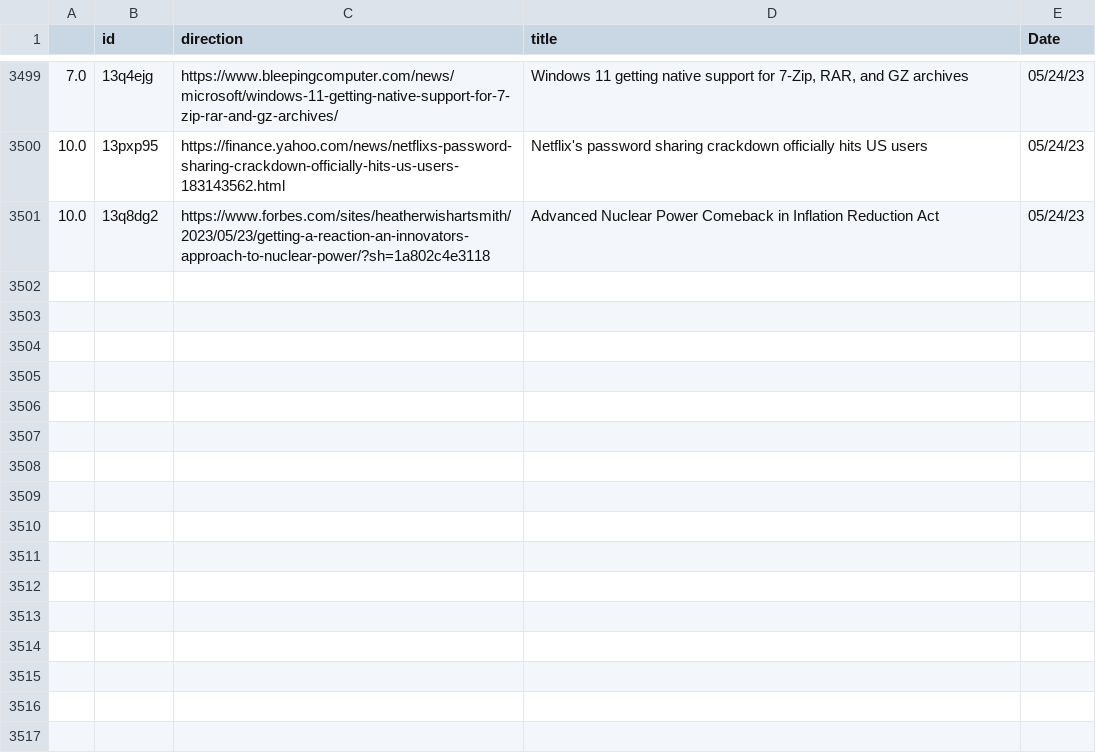
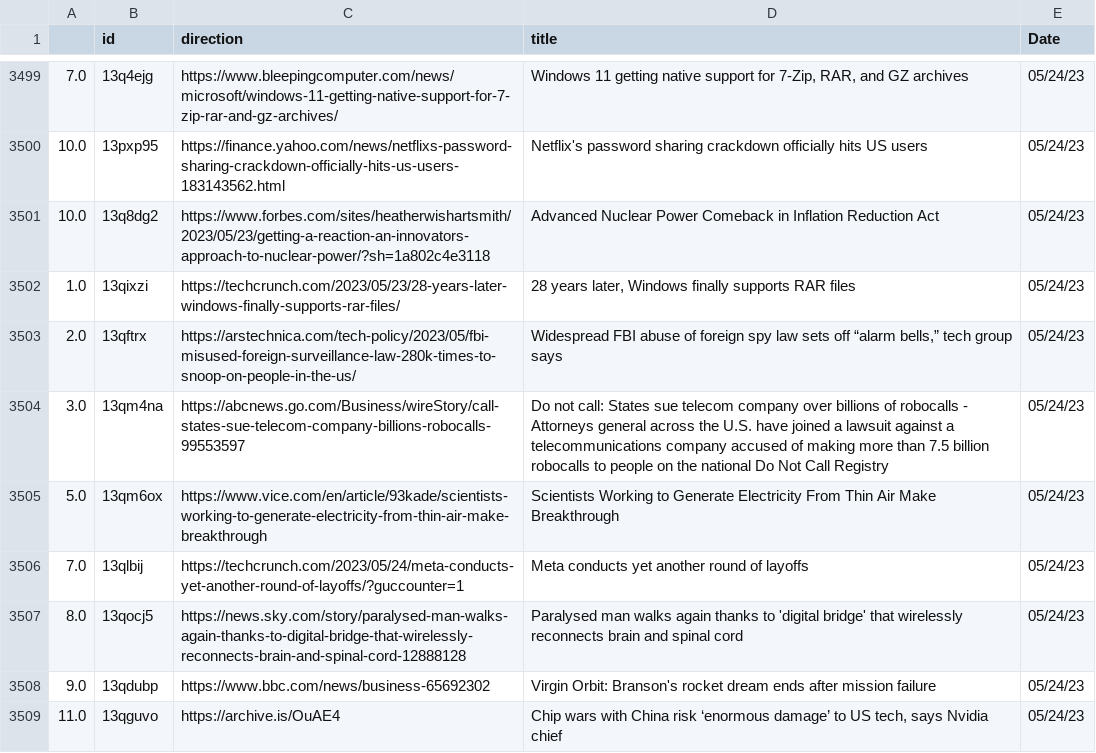
Before and after one commit to jesusyanez/Reddit-scraper-to-html-table, a CSV file: data/reddit_submissions.csv, drawn as a sheet; only a part is shown, gaps mark what is left out; the diff names each change by its address in the sheet, - before the commit and + after, or states it on an @@ line.

```diff
--- a/data/reddit_submissions.csv
+++ b/data/reddit_submissions.csv
+row 3502: 1.0 | 13qixzi | https://techcrunch.com/2023/05/23/28-years-later-windows-finally-supports-rar-files/ | 28 years later, Windows finally supports RAR files | 05/24/23
+row 3503: 2.0 | 13qftrx | https://arstechnica.com/tech-policy/2023/05/fbi-misused-foreign-surveillance-law-280k-times-to-snoop-on-people-in-the-us/ | Widespread FBI abuse of foreign spy law sets off “alarm bells,” tech group says | 05/24/23
+row 3504: 3.0 | 13qm4na | https://abcnews.go.com/Business/wireStory/call-states-sue-telecom-company-billions-robocalls-99553597 | Do not call: States sue telecom company over billions of robocalls - Attorneys general across the U.S. have joined a lawsuit against a telecommunications company accused of making more than 7.5 billion robocalls to people on the national Do Not Call Registry | 05/24/23
+row 3505: 5.0 | 13qm6ox | https://www.vice.com/en/article/93kade/scientists-working-to-generate-electricity-from-thin-air-make-breakthrough | Scientists Working to Generate Electricity From Thin Air Make Breakthrough | 05/24/23
+row 3506: 7.0 | 13qlbij | https://techcrunch.com/2023/05/24/meta-conducts-yet-another-round-of-layoffs/?guccounter=1 | Meta conducts yet another round of layoffs | 05/24/23
+row 3507: 8.0 | 13qocj5 | https://news.sky.com/story/paralysed-man-walks-again-thanks-to-digital-bridge-that-wirelessly-reconnects-brain-and-spinal-cord-12888128 | Paralysed man walks again thanks to 'digital bridge' that wirelessly reconnects brain and spinal cord | 05/24/23
+row 3508: 9.0 | 13qdubp | https://www.bbc.com/news/business-65692302 | Virgin Orbit: Branson's rocket dream ends after mission failure | 05/24/23
+row 3509: 11.0 | 13qguvo | https://archive.is/OuAE4 | Chip wars with China risk ‘enormous damage’ to US tech, says Nvidia chief | 05/24/23
```
Also changed, not shown: data/techline_data.csv.
